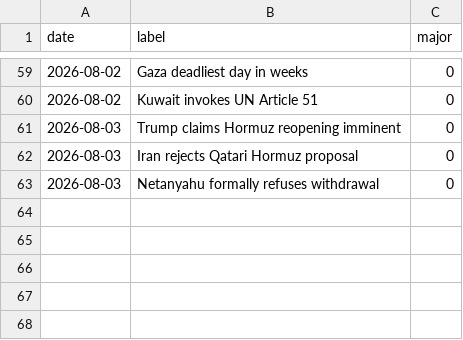
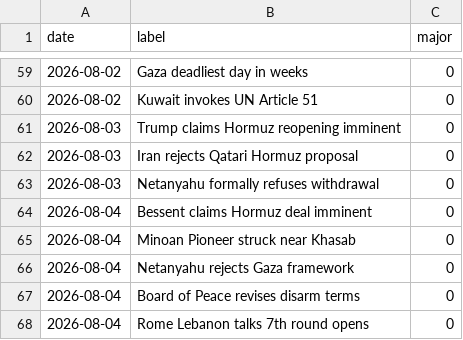
Before and after one commit to willsheo/middle-east-news, a CSV file: data/events.csv, drawn as a sheet; only a part is shown, gaps mark what is left out; the diff names each change by its address in the sheet, - before the commit and + after, or states it on an @@ line.

```diff
--- a/data/events.csv
+++ b/data/events.csv
+row 64: 2026-08-04 | Bessent claims Hormuz deal imminent | 0
+row 65: 2026-08-04 | Minoan Pioneer struck near Khasab | 0
+row 66: 2026-08-04 | Netanyahu rejects Gaza framework | 0
+row 67: 2026-08-04 | Board of Peace revises disarm terms | 0
+row 68: 2026-08-04 | Rome Lebanon talks 7th round opens | 0
```
Also changed, not shown: data/observations.csv, data/series.csv, 11 other files.
